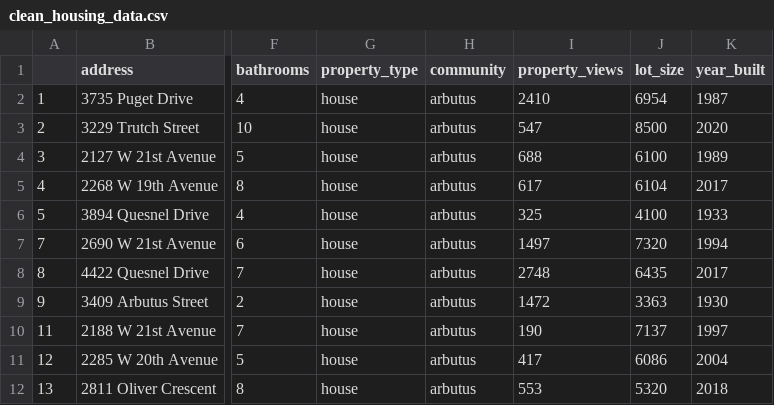
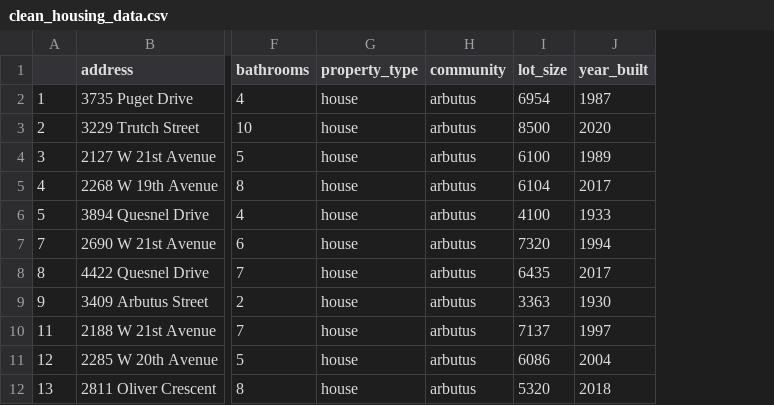
Before and after one commit to Real-Estate-Predictor/Real-Estate-Predictor-V2, a CSV file: 2-clean-data/data/clean_housing_data.csv, drawn as a sheet; only a part is shown, gaps mark what is left out; the diff names each change by its address in the sheet, - before the commit and + after, or states it on an @@ line.

Commit message:
added new route to flask to predict a house price given selected features as json object

```diff
--- a/2-clean-data/data/clean_housing_data.csv
+++ b/2-clean-data/data/clean_housing_data.csv
-column I (property_views), rows 2-12: 2410 | 547 | 688 | 617 | 325 | 1497 | 2748 | 1472 | 190 | 417 | 553
```
Also changed, not shown: 6 other files.
